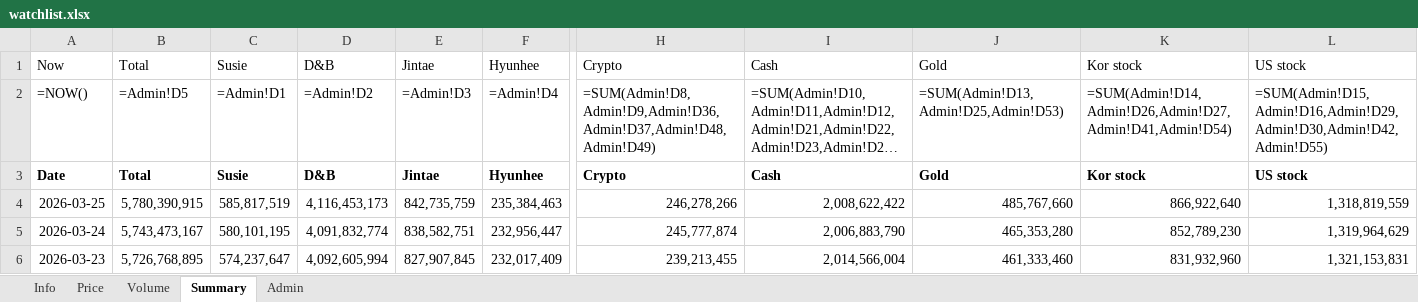
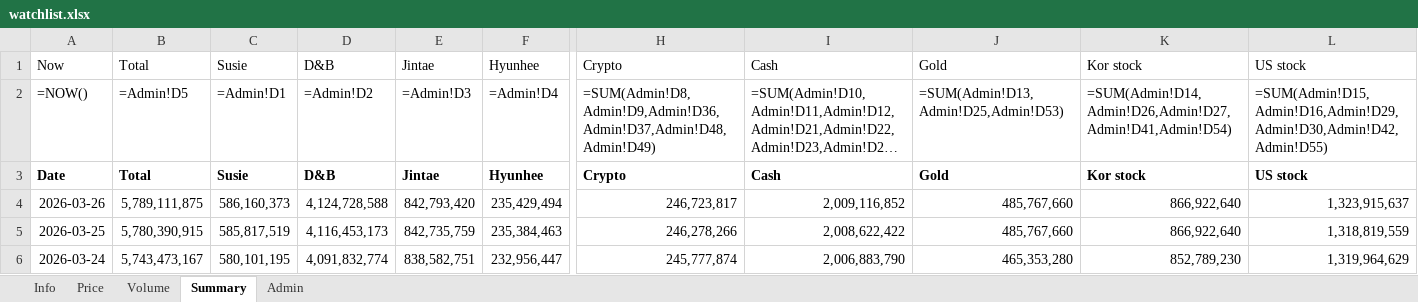
Before and after one commit to jtkimpr/finance-watch, an Excel workbook: data/watchlist.xlsx, sheet Summary, drawn as a sheet; only a part is shown, gaps mark what is left out; the shorter side is filled out with more unchanged rows; long unchanged cells end in …; values as stored, in another font and other column widths than the file's, no borders; formulas without a stored value are shown as written; rows hold the shown columns only; the diff names each change by its address in the sheet, - before the commit and + after, or states it on an @@ line.

```diff
--- a/data/watchlist.xlsx (sheet Summary)
+++ b/data/watchlist.xlsx (sheet Summary)
+row 4: 2026-03-26 | 5,789,111,875 | 586,160,373 | 4,124,728,588 | 842,793,420 | 235,429,494 | 246,723,817 | 2,009,116,852 | 485,767,660 | 866,922,640 | 1,323,915,637
```
Also changed, not shown: sheet Price, sheet Volume, 7 other files.
